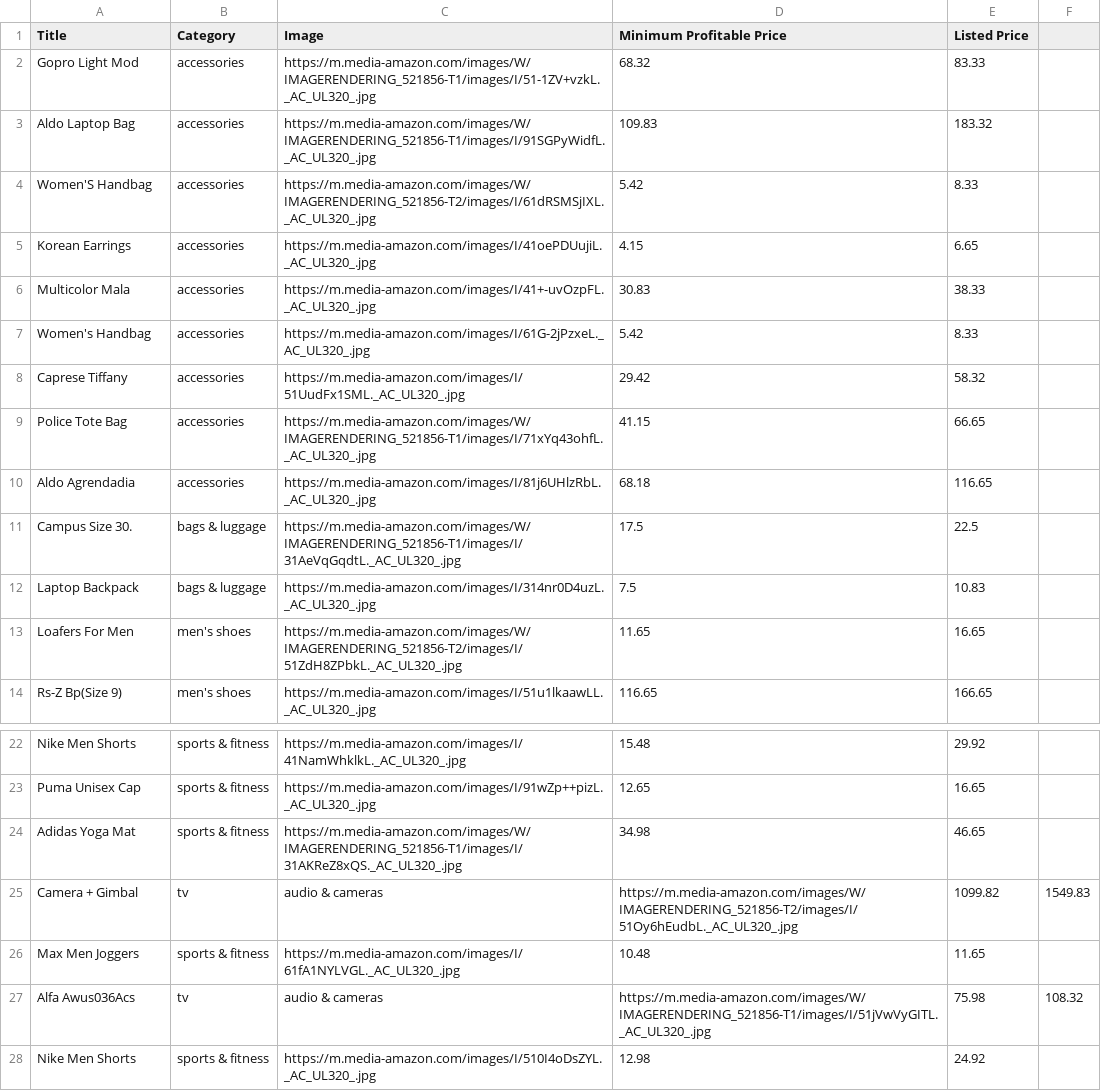
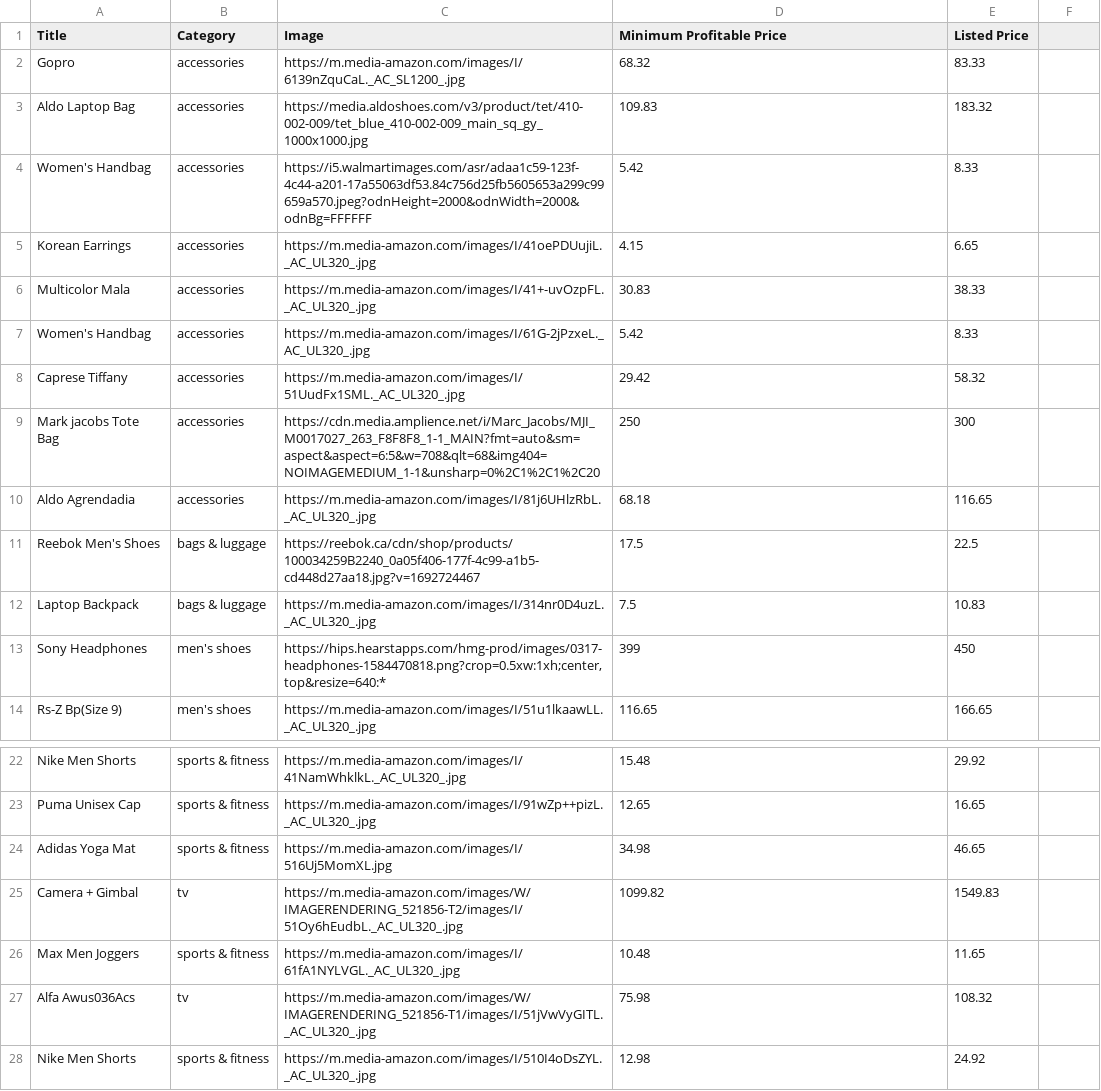
Before and after one commit to venkateshsridharann/Price-Negotiator-Chatbot, a CSV file: negotiator/import2.csv, drawn as a sheet; only a part is shown, gaps mark what is left out.

```diff
--- a/negotiator/import2.csv
+++ b/negotiator/import2.csv
@@ -1,5 +1,5 @@
 Title,Category,Image,Minimum Profitable Price,Listed Price
-Gopro Light Mod,accessories,https://m.media-amazon.com/images/W/IMAGERENDERING_521856-T1/images/I/51-1ZV+vzkL._AC_UL320_.jpg,68.32,83.33
-Aldo Laptop Bag,accessories,https://m.media-amazon.com/images/W/IMAGERENDERING_521856-T1/images/I/91SGPyWidfL._AC_UL320_.jpg,109.83,183.32
-Women'S Handbag,accessories,https://m.media-amazon.com/images/W/IMAGERENDERING_521856-T2/images/I/61dRSMSjIXL._AC_UL320_.jpg,5.42,8.33
+Gopro ,accessories,https://m.media-amazon.com/images/I/6139nZquCaL._AC_SL1200_.jpg,68.32,83.33
+Aldo Laptop Bag,accessories,https://media.aldoshoes.com/v3/product/tet/410-002-009/tet_blue_410-002-009_main_sq_gy_1000x1000.jpg,109.83,183.32
+Women's Handbag,accessories,https://i5.walmartimages.com/asr/adaa1c59-123f-4c44-a201-17a55063df53.84c756d25fb5605653a299c99659a570.jpeg?odnHeight=2000&odnWidth=2000&odnBg=FFFFFF,5.42,8.33
 Korean Earrings,accessories,https://m.media-amazon.com/images/I/41oePDUujiL._AC_UL320_.jpg,4.15,6.65
@@ -8,7 +8,7 @@ Women's Handbag,accessories,https://m.media-amazon.com/images/I/61G-2jPzxeL._AC_
 Caprese Tiffany,accessories,https://m.media-amazon.com/images/I/51UudFx1SML._AC_UL320_.jpg,29.42,58.32
-Police Tote Bag,accessories,https://m.media-amazon.com/images/W/IMAGERENDERING_521856-T1/images/I/71xYq43ohfL._AC_UL320_.jpg,41.15,66.65
+Mark jacobs Tote Bag,accessories,https://cdn.media.amplience.net/i/Marc_Jacobs/MJI_M0017027_263_F8F8F8_1-1_MAIN?fmt=auto&sm=aspect&aspect=6:5&w=708&qlt=68&img404=NOIMAGEMEDIUM_1-1&unsharp=0%2C1%2C1%2C20,250,300
 Aldo Agrendadia,accessories,https://m.media-amazon.com/images/I/81j6UHlzRbL._AC_UL320_.jpg,68.18,116.65
-Campus Size 30.,bags & luggage,https://m.media-amazon.com/images/W/IMAGERENDERING_521856-T1/images/I/31AeVqGqdtL._AC_UL320_.jpg,17.5,22.5
+Reebok Men's Shoes,bags & luggage,https://reebok.ca/cdn/shop/products/100034259B2240_0a05f406-177f-4c99-a1b5-cd448d27aa18.jpg?v=1692724467,17.5,22.5
 Laptop Backpack,bags & luggage,https://m.media-amazon.com/images/I/314nr0D4uzL._AC_UL320_.jpg,7.5,10.83
-Loafers For Men,men's shoes,https://m.media-amazon.com/images/W/IMAGERENDERING_521856-T2/images/I/51ZdH8ZPbkL._AC_UL320_.jpg,11.65,16.65
+Sony Headphones,men's shoes,"https://hips.hearstapps.com/hmg-prod/images/0317-headphones-1584470818.png?crop=0.5xw:1xh;center,top&resize=640:*",399,450
 Rs-Z Bp(Size 9),men's shoes,https://m.media-amazon.com/images/I/51u1lkaawLL._AC_UL320_.jpg,116.65,166.65
@@ -23,6 +23,6 @@ Nike Men Shorts,sports & fitness,https://m.media-amazon.com/images/I/41NamWhklkL
 Puma Unisex Cap,sports & fitness,https://m.media-amazon.com/images/I/91wZp++pizL._AC_UL320_.jpg,12.65,16.65
-Adidas Yoga Mat,sports & fitness,https://m.media-amazon.com/images/W/IMAGERENDERING_521856-T1/images/I/31AKReZ8xQS._AC_UL320_.jpg,34.98,46.65
-Camera + Gimbal,tv, audio & cameras,https://m.media-amazon.com/images/W/IMAGERENDERING_521856-T2/images/I/51Oy6hEudbL._AC_UL320_.jpg,1099.82,1549.83
+Adidas Yoga Mat,sports & fitness,https://m.media-amazon.com/images/I/516Uj5MomXL.jpg,34.98,46.65
+Camera + Gimbal,tv,https://m.media-amazon.com/images/W/IMAGERENDERING_521856-T2/images/I/51Oy6hEudbL._AC_UL320_.jpg,1099.82,1549.83
 Max Men Joggers,sports & fitness,https://m.media-amazon.com/images/I/61fA1NYLVGL._AC_UL320_.jpg,10.48,11.65
-Alfa Awus036Acs,tv, audio & cameras,https://m.media-amazon.com/images/W/IMAGERENDERING_521856-T1/images/I/51jVwVyGITL._AC_UL320_.jpg,75.98,108.32
+Alfa Awus036Acs,tv,https://m.media-amazon.com/images/W/IMAGERENDERING_521856-T1/images/I/51jVwVyGITL._AC_UL320_.jpg,75.98,108.32
 Nike Men Shorts,sports & fitness,https://m.media-amazon.com/images/I/510I4oDsZYL._AC_UL320_.jpg,12.98,24.92
```
Also changed, not shown: 13 other files.
